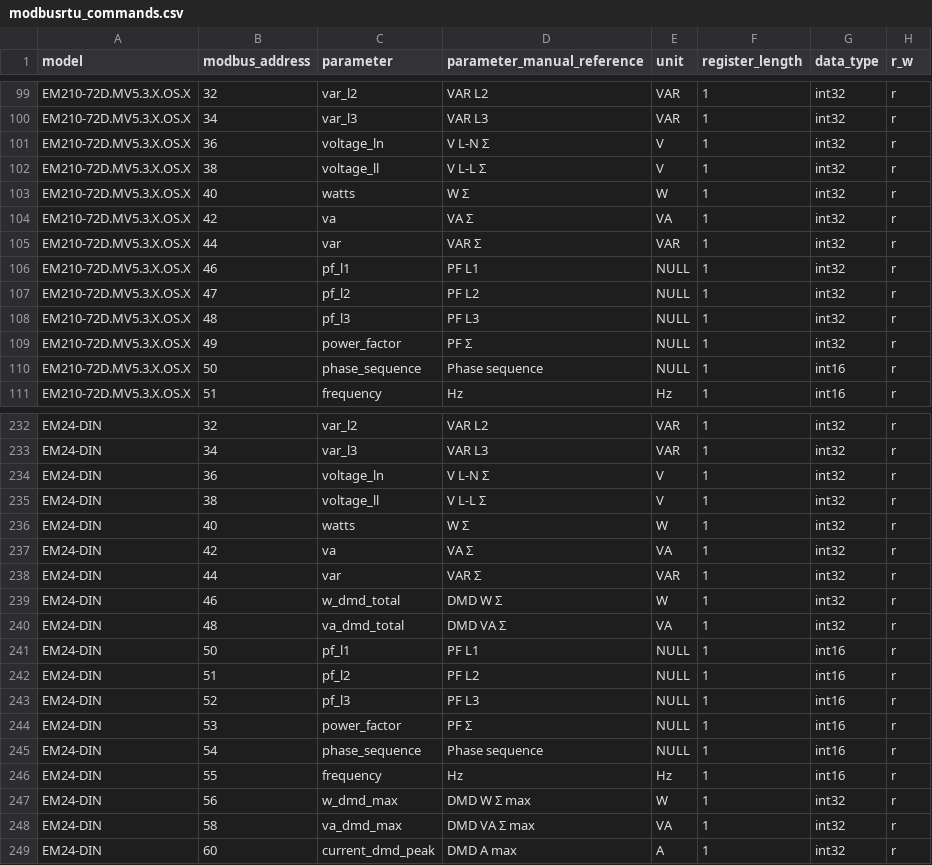
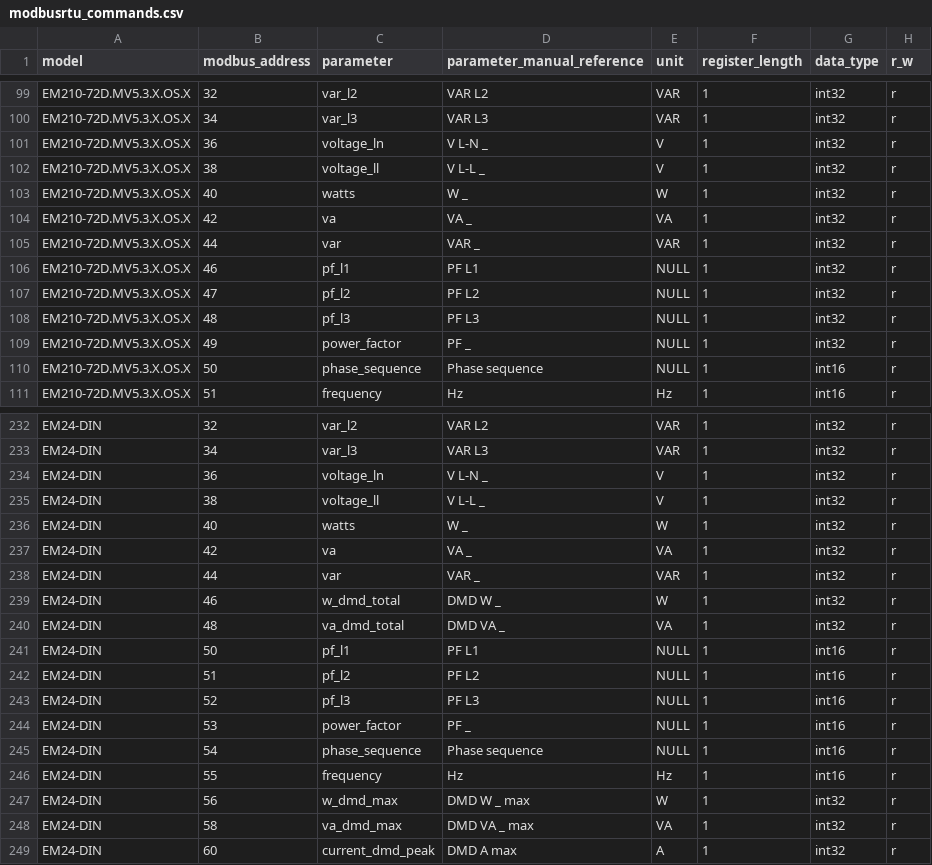
Before and after one commit to NexeliumMx/PowerTIC-data_adquisition, a CSV file: Rapberry/modbusrtu_commands.csv, drawn as a sheet; only a part is shown, gaps mark what is left out; the diff covers the shown part only; the diff names each change by its address in the sheet, - before the commit and + after, or states it on an @@ line.

Commit message:
update modbusrtu_commands.csv to replace sigma symbols with underscores for consistency

```diff
--- a/Rapberry/modbusrtu_commands.csv
+++ b/Rapberry/modbusrtu_commands.csv
-D101 (parameter_manual_reference): V L-N Σ
+D101 (parameter_manual_reference): V L-N _
-D102 (parameter_manual_reference): V L-L Σ
+D102 (parameter_manual_reference): V L-L _
-D103 (parameter_manual_reference): W Σ
+D103 (parameter_manual_reference): W _
-D104 (parameter_manual_reference): VA Σ
+D104 (parameter_manual_reference): VA _
-D105 (parameter_manual_reference): VAR Σ
+D105 (parameter_manual_reference): VAR _
-D109 (parameter_manual_reference): PF Σ
+D109 (parameter_manual_reference): PF _
-D234 (parameter_manual_reference): V L-N Σ
+D234 (parameter_manual_reference): V L-N _
-D235 (parameter_manual_reference): V L-L Σ
+D235 (parameter_manual_reference): V L-L _
-D236 (parameter_manual_reference): W Σ
+D236 (parameter_manual_reference): W _
-D237 (parameter_manual_reference): VA Σ
+D237 (parameter_manual_reference): VA _
-D238 (parameter_manual_reference): VAR Σ
+D238 (parameter_manual_reference): VAR _
-D239 (parameter_manual_reference): DMD W Σ
+D239 (parameter_manual_reference): DMD W _
-D240 (parameter_manual_reference): DMD VA Σ
+D240 (parameter_manual_reference): DMD VA _
-D244 (parameter_manual_reference): PF Σ
+D244 (parameter_manual_reference): PF _
-D247 (parameter_manual_reference): DMD W Σ max
+D247 (parameter_manual_reference): DMD W _ max
-D248 (parameter_manual_reference): DMD VA Σ max
+D248 (parameter_manual_reference): DMD VA _ max
```
Also changed, not shown: 2 edited cells elsewhere in this file, 1 other file.
